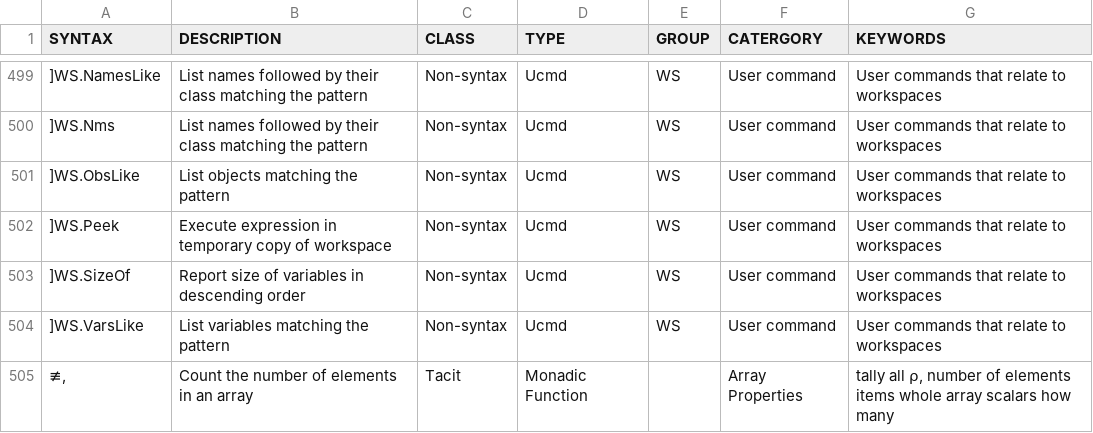
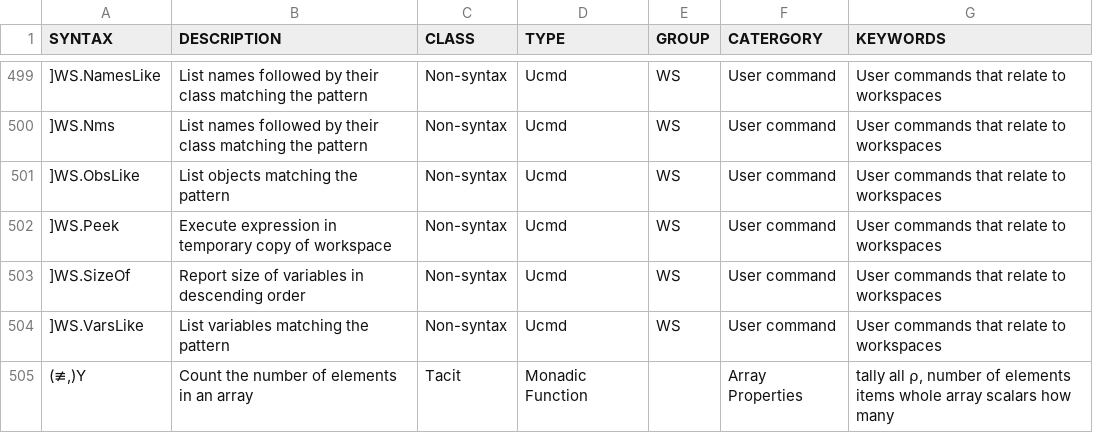
Before and after one commit to abrudz/aplcart, a TSV file: table.tsv, drawn as a sheet; only a part is shown, gaps mark what is left out; the diff names each change by its address in the sheet, - before the commit and + after, or states it on an @@ line.

Commit message:
≢,

```diff
--- a/table.tsv
+++ b/table.tsv
-A505 (SYNTAX): ≢,
+A505 (SYNTAX): (≢,)Y
```
